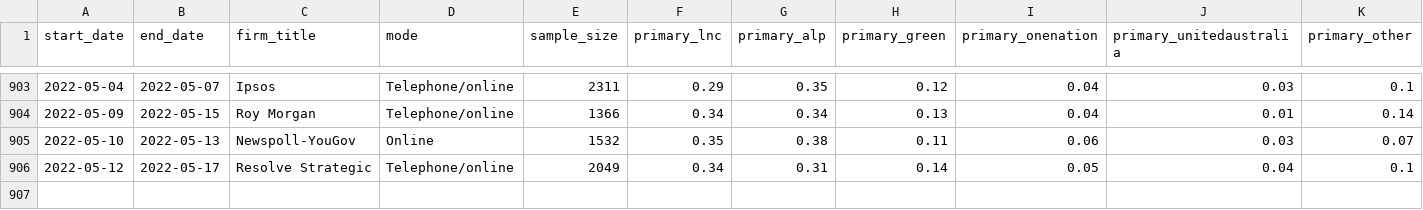
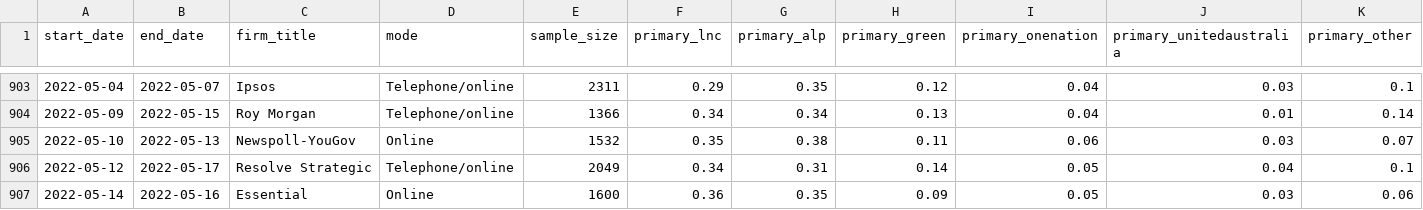
Before and after one commit to martintburgess/australian-polling-data, a CSV file: output/polls/national_polls.csv, drawn as a sheet; only a part is shown, gaps mark what is left out; rows hold the shown columns only; the diff names each change by its address in the sheet, - before the commit and + after, or states it on an @@ line.

```diff
--- a/output/polls/national_polls.csv
+++ b/output/polls/national_polls.csv
+row 907: 2022-05-14 | 2022-05-16 | Essential | Online | 1600 | 0.36 | 0.35 | 0.09 | 0.05 | 0.03 | 0.06
```
Also changed, not shown: raw-data/polls/initial_national_polls.csv.
